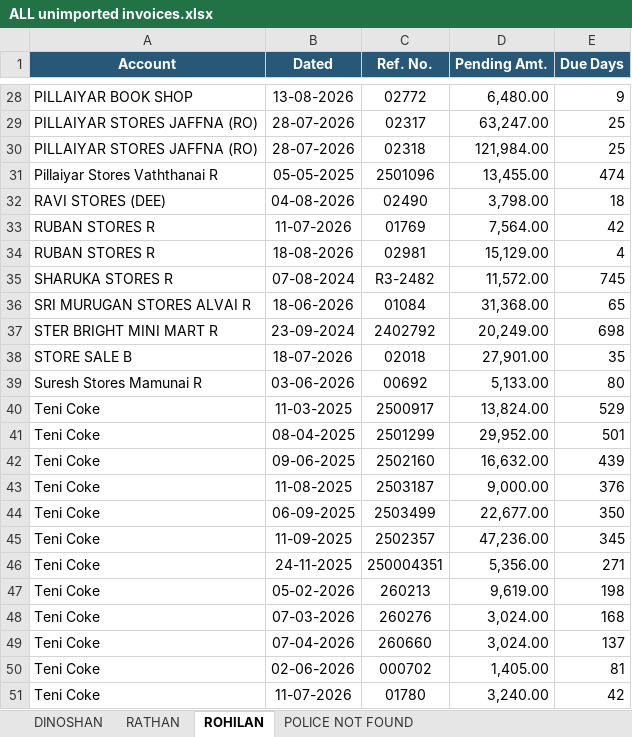
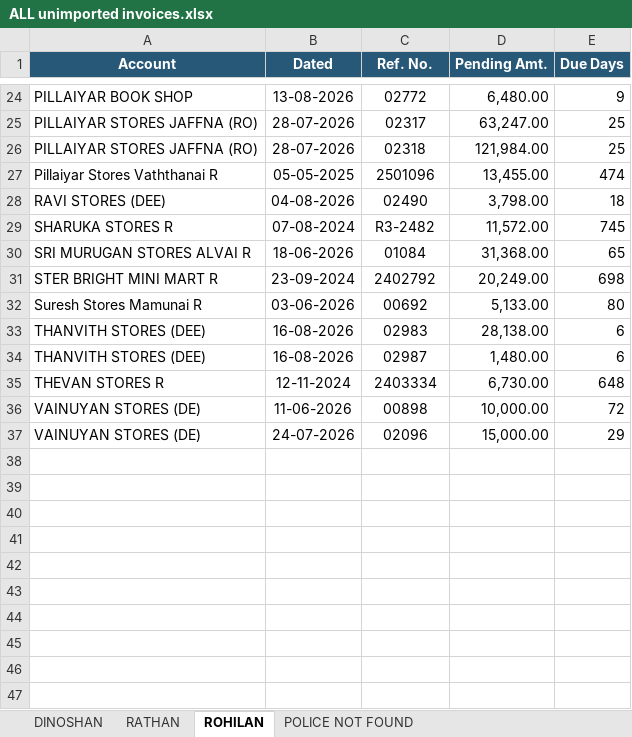
Before and after one commit to axzellinnovations25/coca-cola, an Excel workbook: client/public/ALL unimported invoices.xlsx, sheet ROHILAN, drawn as a sheet; only a part is shown, gaps mark what is left out; the shorter side is filled out with more unchanged rows; values as stored, in another font and other column widths than the file's, no borders; the diff covers the shown part only; the diff names each change by its address in the sheet, - before the commit and + after, or states it on an @@ line.

```diff
--- a/client/public/ALL unimported invoices.xlsx (sheet ROHILAN)
+++ b/client/public/ALL unimported invoices.xlsx (sheet ROHILAN)
-row 33: RUBAN STORES R | 11-07-2026 | 01769 | 7,564.00 | 42
-row 34: RUBAN STORES R | 18-08-2026 | 02981 | 15,129.00 | 4
-row 38: STORE SALE B | 18-07-2026 | 02018 | 27,901.00 | 35
-row 40: Teni Coke | 11-03-2025 | 2500917 | 13,824.00 | 529
-row 41: Teni Coke | 08-04-2025 | 2501299 | 29,952.00 | 501
-row 42: Teni Coke | 09-06-2025 | 2502160 | 16,632.00 | 439
-row 43: Teni Coke | 11-08-2025 | 2503187 | 9,000.00 | 376
-row 44: Teni Coke | 06-09-2025 | 2503499 | 22,677.00 | 350
-row 45: Teni Coke | 11-09-2025 | 2502357 | 47,236.00 | 345
-row 46: Teni Coke | 24-11-2025 | 250004351 | 5,356.00 | 271
-row 47: Teni Coke | 05-02-2026 | 260213 | 9,619.00 | 198
-row 48: Teni Coke | 07-03-2026 | 260276 | 3,024.00 | 168
-row 49: Teni Coke | 07-04-2026 | 260660 | 3,024.00 | 137
-row 50: Teni Coke | 02-06-2026 | 000702 | 1,405.00 | 81
-row 51: Teni Coke | 11-07-2026 | 01780 | 3,240.00 | 42
```
Also changed, not shown: 17 removed rows elsewhere in this sheet, sheet DINOSHAN, sheet RATHAN, 8 other files.
